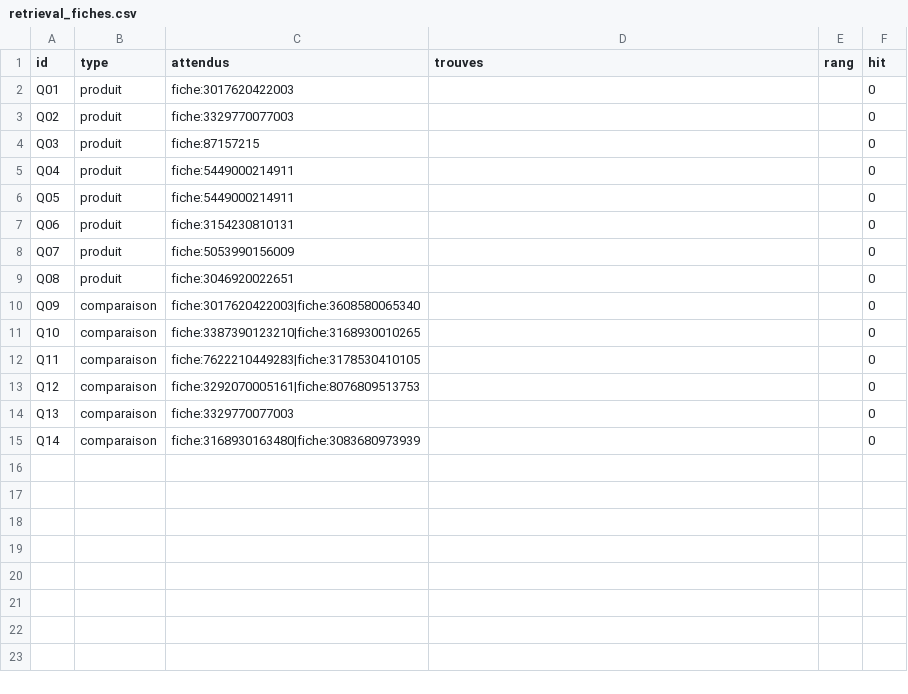
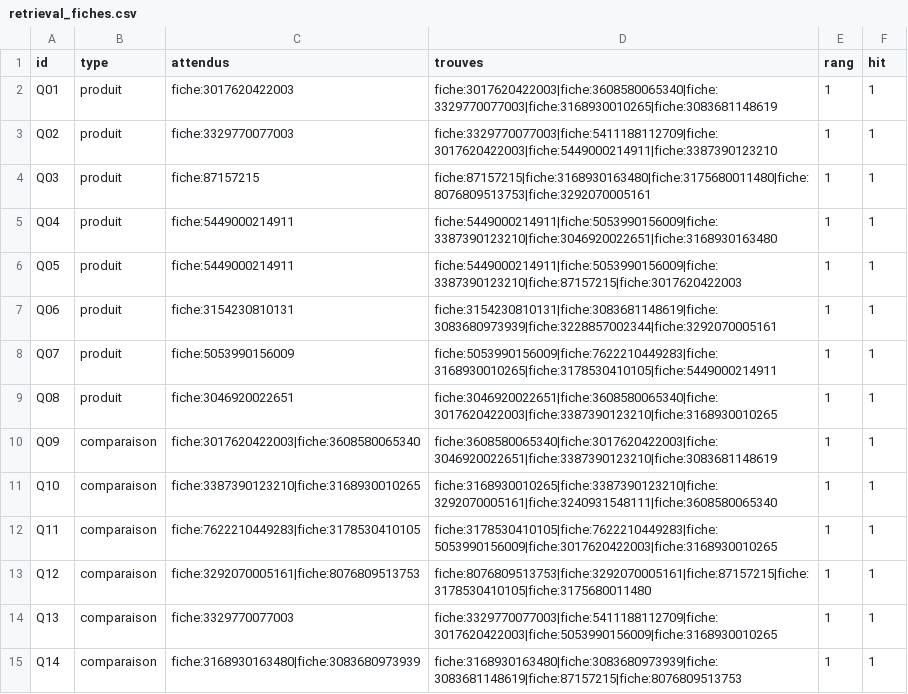
Before and after one commit to SDMM27/NutriScope, a CSV file: resultats/retrieval_fiches.csv, drawn as a sheet.

```diff
--- a/resultats/retrieval_fiches.csv
+++ b/resultats/retrieval_fiches.csv
@@ -1,15 +1,15 @@
 id;type;attendus;trouves;rang;hit
-Q01;produit;fiche:3017620422003;;;0
-Q02;produit;fiche:3329770077003;;;0
-Q03;produit;fiche:87157215;;;0
-Q04;produit;fiche:5449000214911;;;0
-Q05;produit;fiche:5449000214911;;;0
-Q06;produit;fiche:3154230810131;;;0
-Q07;produit;fiche:5053990156009;;;0
-Q08;produit;fiche:3046920022651;;;0
-Q09;comparaison;fiche:3017620422003|fiche:3608580065340;;;0
-Q10;comparaison;fiche:3387390123210|fiche:3168930010265;;;0
-Q11;comparaison;fiche:7622210449283|fiche:3178530410105;;;0
-Q12;comparaison;fiche:3292070005161|fiche:8076809513753;;;0
-Q13;comparaison;fiche:3329770077003;;;0
-Q14;comparaison;fiche:3168930163480|fiche:3083680973939;;;0
+Q01;produit;fiche:3017620422003;fiche:3017620422003|fiche:3608580065340|fiche:3329770077003|fiche:3168930010265|fiche:3083681148619;1;1
+Q02;produit;fiche:3329770077003;fiche:3329770077003|fiche:5411188112709|fiche:3017620422003|fiche:5449000214911|fiche:3387390123210;1;1
+Q03;produit;fiche:87157215;fiche:87157215|fiche:3168930163480|fiche:3175680011480|fiche:8076809513753|fiche:3292070005161;1;1
+Q04;produit;fiche:5449000214911;fiche:5449000214911|fiche:5053990156009|fiche:3387390123210|fiche:3046920022651|fiche:3168930163480;1;1
+Q05;produit;fiche:5449000214911;fiche:5449000214911|fiche:5053990156009|fiche:3387390123210|fiche:87157215|fiche:3017620422003;1;1
+Q06;produit;fiche:3154230810131;fiche:3154230810131|fiche:3083681148619|fiche:3083680973939|fiche:3228857002344|fiche:3292070005161;1;1
+Q07;produit;fiche:5053990156009;fiche:5053990156009|fiche:7622210449283|fiche:3168930010265|fiche:3178530410105|fiche:5449000214911;1;1
+Q08;produit;fiche:3046920022651;fiche:3046920022651|fiche:3608580065340|fiche:3017620422003|fiche:3387390123210|fiche:3168930010265;1;1
+Q09;comparaison;fiche:3017620422003|fiche:3608580065340;fiche:3608580065340|fiche:3017620422003|fiche:3046920022651|fiche:3387390123210|fiche:3083681148619;1;1
+Q10;comparaison;fiche:3387390123210|fiche:3168930010265;fiche:3168930010265|fiche:3387390123210|fiche:3292070005161|fiche:3240931548111|fiche:3608580065340;1;1
+Q11;comparaison;fiche:7622210449283|fiche:3178530410105;fiche:3178530410105|fiche:7622210449283|fiche:5053990156009|fiche:3017620422003|fiche:3168930010265;1;1
+Q12;comparaison;fiche:3292070005161|fiche:8076809513753;fiche:8076809513753|fiche:3292070005161|fiche:87157215|fiche:3178530410105|fiche:3175680011480;1;1
+Q13;comparaison;fiche:3329770077003;fiche:3329770077003|fiche:5411188112709|fiche:3017620422003|fiche:5053990156009|fiche:3168930010265;1;1
+Q14;comparaison;fiche:3168930163480|fiche:3083680973939;fiche:3168930163480|fiche:3083680973939|fiche:3083681148619|fiche:87157215|fiche:8076809513753;1;1
```
Also changed, not shown: 2 other files.
